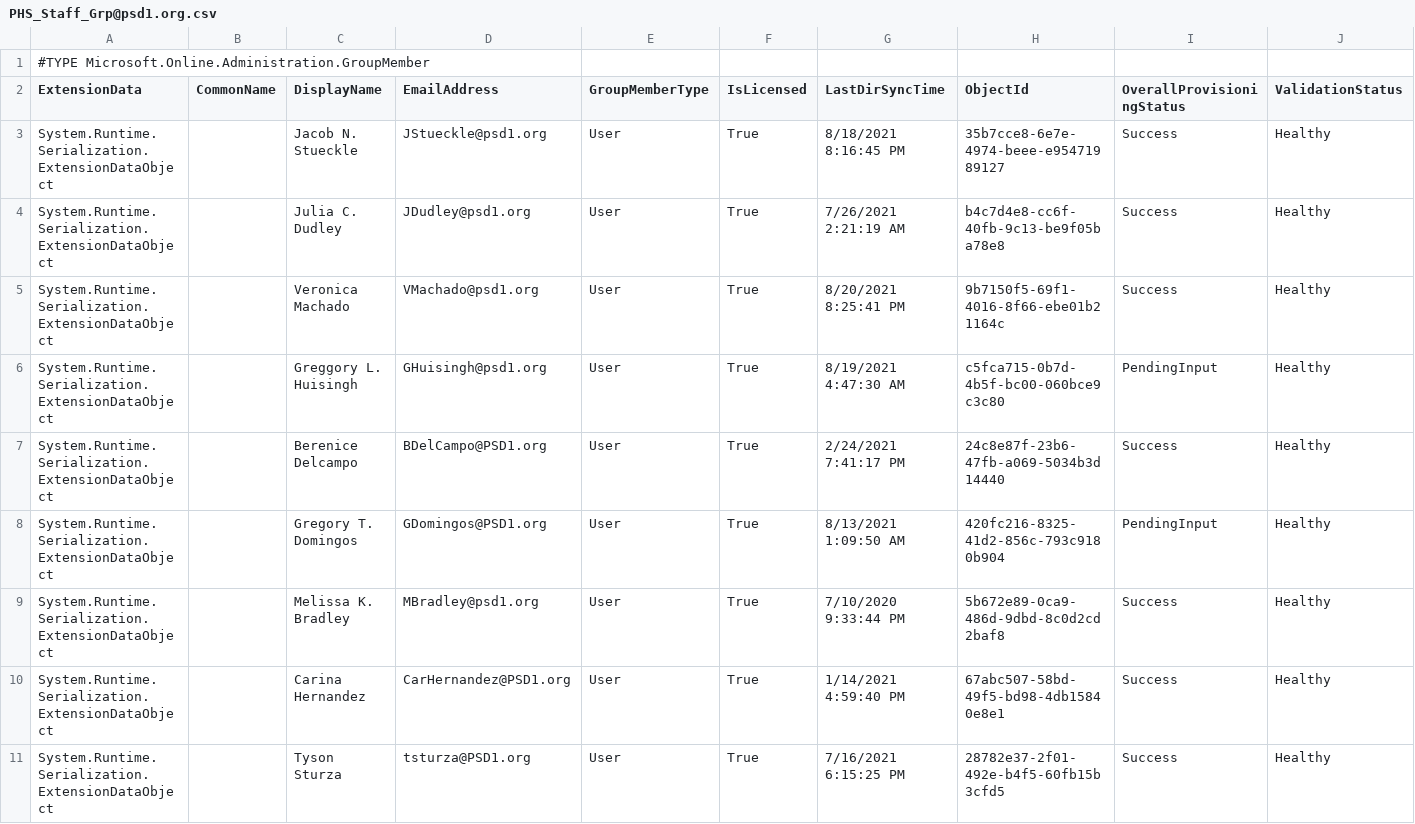
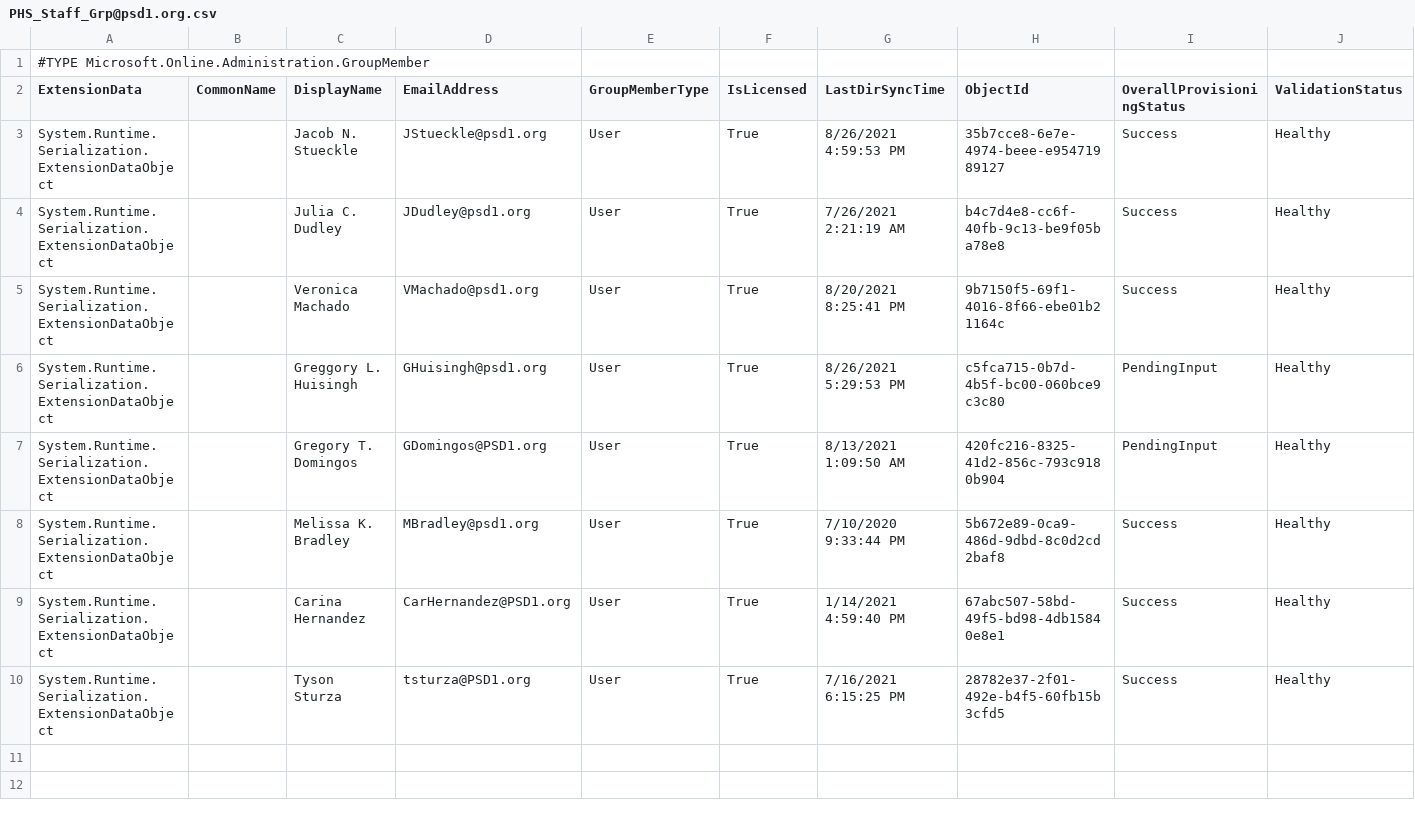
Before and after one commit to j-o-h-n-w-e-i-s/Misc, a CSV file: PHS_Staff_Grp@psd1.org.csv, drawn as a sheet.

```diff
--- a/PHS_Staff_Grp@psd1.org.csv
+++ b/PHS_Staff_Grp@psd1.org.csv
@@ -2,7 +2,6 @@
 "ExtensionData","CommonName","DisplayName","EmailAddress","GroupMemberType","IsLicensed","LastDirSyncTime","ObjectId","OverallProvisioningStatus","ValidationStatus"
-"System.Runtime.Serialization.ExtensionDataObject",,"Jacob N. Stueckle","JStueckle@psd1.org","User","True","8/18/2021 8:16:45 PM","35b7cce8-6e7e-4974-beee-e95471989127","Success","Healthy"
+"System.Runtime.Serialization.ExtensionDataObject",,"Jacob N. Stueckle","JStueckle@psd1.org","User","True","8/26/2021 4:59:53 PM","35b7cce8-6e7e-4974-beee-e95471989127","Success","Healthy"
 "System.Runtime.Serialization.ExtensionDataObject",,"Julia C. Dudley","JDudley@psd1.org","User","True","7/26/2021 2:21:19 AM","b4c7d4e8-cc6f-40fb-9c13-be9f05ba78e8","Success","Healthy"
 "System.Runtime.Serialization.ExtensionDataObject",,"Veronica Machado","VMachado@psd1.org","User","True","8/20/2021 8:25:41 PM","9b7150f5-69f1-4016-8f66-ebe01b21164c","Success","Healthy"
-"System.Runtime.Serialization.ExtensionDataObject",,"Greggory L. Huisingh","GHuisingh@psd1.org","User","True","8/19/2021 4:47:30 AM","c5fca715-0b7d-4b5f-bc00-060bce9c3c80","PendingInput","Healthy"
-"System.Runtime.Serialization.ExtensionDataObject",,"Berenice Delcampo","BDelCampo@PSD1.org","User","True","2/24/2021 7:41:17 PM","24c8e87f-23b6-47fb-a069-5034b3d14440","Success","Healthy"
+"System.Runtime.Serialization.ExtensionDataObject",,"Greggory L. Huisingh","GHuisingh@psd1.org","User","True","8/26/2021 5:29:53 PM","c5fca715-0b7d-4b5f-bc00-060bce9c3c80","PendingInput","Healthy"
 "System.Runtime.Serialization.ExtensionDataObject",,"Gregory T. Domingos","GDomingos@PSD1.org","User","True","8/13/2021 1:09:50 AM","420fc216-8325-41d2-856c-793c9180b904","PendingInput","Healthy"
```
Also changed, not shown: PHS-CertSenders@psd1.org.csv, PHS-Classified@psd1.org.csv, 3 other files.
